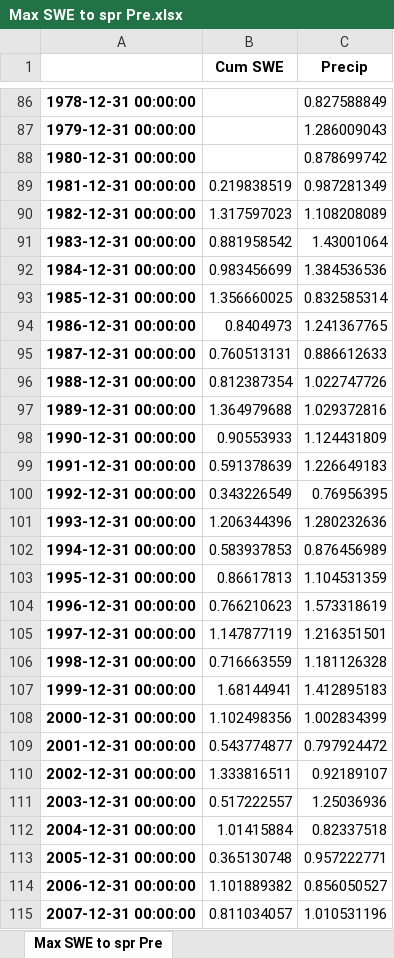
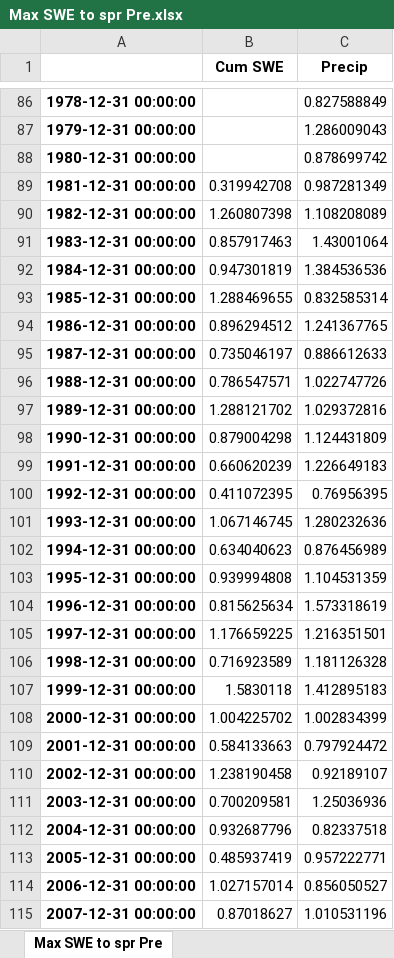
Before and after one commit to marathanman4202/usgs-gauges, an Excel workbook: Max SWE to spr Pre.xlsx, sheet Max SWE to spr Pre, drawn as a sheet; only a part is shown, gaps mark what is left out; values as stored, in another font and other column widths than the file's, no borders; the diff covers the shown part only; the diff names each change by its address in the sheet, - before the commit and + after, or states it on an @@ line.

```diff
--- a/Max SWE to spr Pre.xlsx (sheet Max SWE to spr Pre)
+++ b/Max SWE to spr Pre.xlsx (sheet Max SWE to spr Pre)
-B89 (Cum SWE): 0.219838519
+B89 (Cum SWE): 0.319942708
-B90 (Cum SWE): 1.317597023
+B90 (Cum SWE): 1.260807398
-B91 (Cum SWE): 0.881958542
+B91 (Cum SWE): 0.857917463
-B92 (Cum SWE): 0.983456699
+B92 (Cum SWE): 0.947301819
-B93 (Cum SWE): 1.356660025
+B93 (Cum SWE): 1.288469655
-B94 (Cum SWE): 0.8404973
+B94 (Cum SWE): 0.896294512
-B95 (Cum SWE): 0.760513131
+B95 (Cum SWE): 0.735046197
-B96 (Cum SWE): 0.812387354
+B96 (Cum SWE): 0.786547571
-B97 (Cum SWE): 1.364979688
+B97 (Cum SWE): 1.288121702
-B98 (Cum SWE): 0.90553933
+B98 (Cum SWE): 0.879004298
-B99 (Cum SWE): 0.591378639
+B99 (Cum SWE): 0.660620239
-B100 (Cum SWE): 0.343226549
+B100 (Cum SWE): 0.411072395
-B101 (Cum SWE): 1.206344396
+B101 (Cum SWE): 1.067146745
-B102 (Cum SWE): 0.583937853
+B102 (Cum SWE): 0.634040623
-B103 (Cum SWE): 0.86617813
+B103 (Cum SWE): 0.939994808
-B104 (Cum SWE): 0.766210623
+B104 (Cum SWE): 0.815625634
-B105 (Cum SWE): 1.147877119
+B105 (Cum SWE): 1.176659225
-B106 (Cum SWE): 0.716663559
+B106 (Cum SWE): 0.716923589
-B107 (Cum SWE): 1.68144941
+B107 (Cum SWE): 1.5830118
-B108 (Cum SWE): 1.102498356
+B108 (Cum SWE): 1.004225702
-B109 (Cum SWE): 0.543774877
+B109 (Cum SWE): 0.584133663
-B110 (Cum SWE): 1.333816511
+B110 (Cum SWE): 1.238190458
-B111 (Cum SWE): 0.517222557
+B111 (Cum SWE): 0.700209581
-B112 (Cum SWE): 1.01415884
+B112 (Cum SWE): 0.932687796
-B113 (Cum SWE): 0.365130748
+B113 (Cum SWE): 0.485937419
-B114 (Cum SWE): 1.101889382
+B114 (Cum SWE): 1.027157014
-B115 (Cum SWE): 0.811034057
+B115 (Cum SWE): 0.87018627
```
Also changed, not shown: 7 edited cells elsewhere in this sheet, 7 other files.
